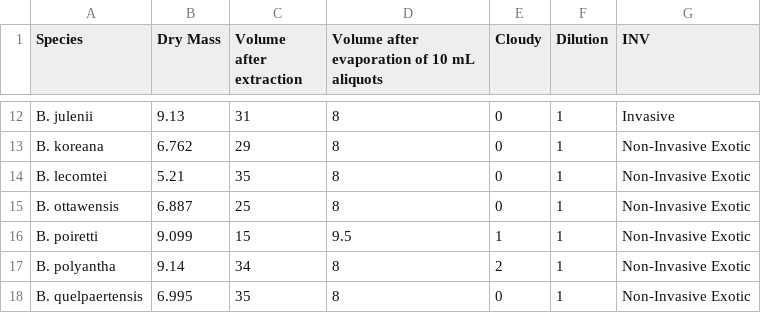
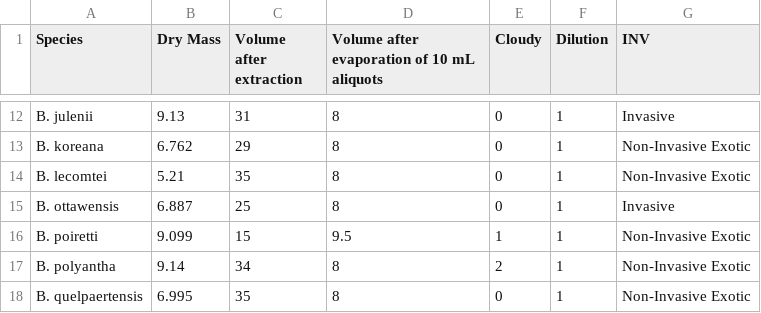
Before and after one commit to mlascaleia/invasiveDefenses, a CSV file: sereen/Alkaloid Assay/Alkaloid Notes.csv, drawn as a sheet; only a part is shown, gaps mark what is left out.

```diff
--- a/sereen/Alkaloid Assay/Alkaloid Notes.csv
+++ b/sereen/Alkaloid Assay/Alkaloid Notes.csv
@@ -14,3 +14,3 @@ B. koreana,6.762,29,8,0,1,Non-Invasive Exotic
 B. lecomtei,5.21,35,8,0,1,Non-Invasive Exotic
-B. ottawensis,6.887,25,8,0,1,Non-Invasive Exotic
+B. ottawensis,6.887,25,8,0,1,Invasive
 B. poiretti,9.099,15,9.5,1,1,Non-Invasive Exotic
```
Also changed, not shown: 3 other files.
